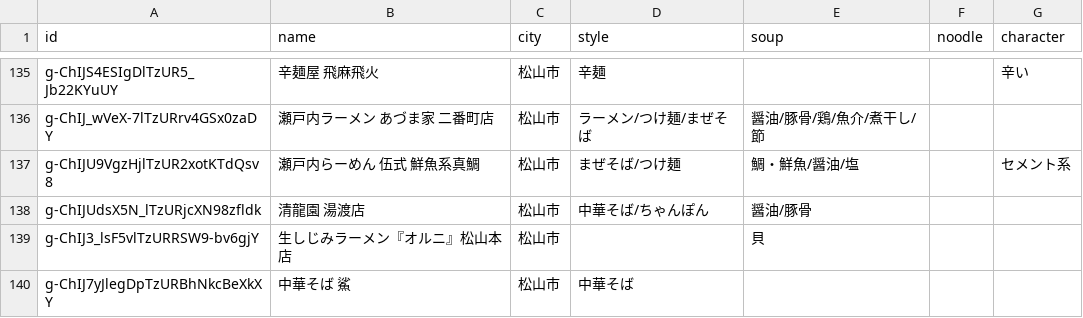
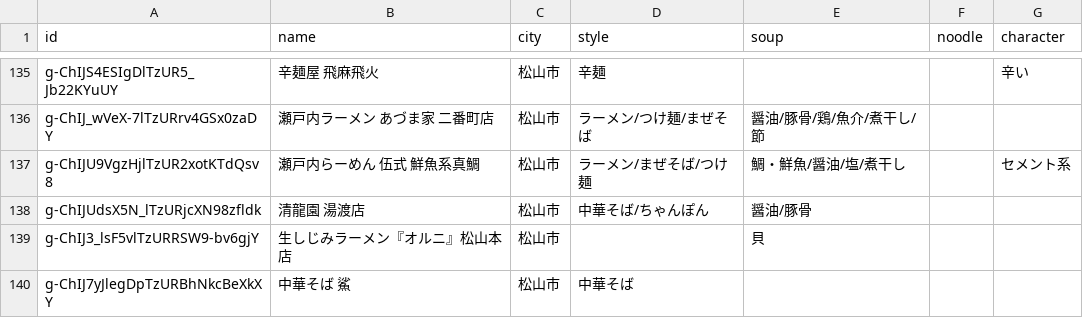
Before and after one commit to uskpn/ramen38, a CSV file: data/tags.csv, drawn as a sheet; only a part is shown, gaps mark what is left out.

```diff
--- a/data/tags.csv
+++ b/data/tags.csv
@@ -136,3 +136,3 @@
 "g-ChIJ_wVeX-7lTzURrv4GSx0zaDY","瀬戸内ラーメン あづま家 二番町店","松山市","ラーメン/つけ麺/まぜそば","醤油/豚骨/鶏/魚介/煮干し/節","",""
-"g-ChIJU9VgzHjlTzUR2xotKTdQsv8","瀬戸内らーめん 伍式 鮮魚系真鯛","松山市","まぜそば/つけ麺","鯛・鮮魚/醤油/塩","","セメント系"
+"g-ChIJU9VgzHjlTzUR2xotKTdQsv8","瀬戸内らーめん 伍式 鮮魚系真鯛","松山市","ラーメン/まぜそば/つけ麺","鯛・鮮魚/醤油/塩/煮干し","","セメント系"
 "g-ChIJUdsX5N_lTzURjcXN98zfldk","清龍園 湯渡店","松山市","中華そば/ちゃんぽん","醤油/豚骨","",""
```
Also changed, not shown: 1 other file.
